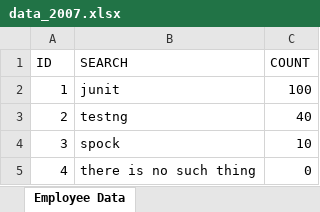
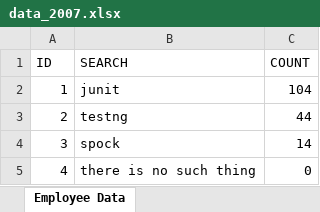
Before and after one commit to sergueik/selenium_java, an Excel workbook: testng-dataproviders/data_2007.xlsx, sheet Employee Data, drawn as a sheet; values as stored, in another font and other column widths than the file's, no borders; the diff names each change by its address in the sheet, - before the commit and + after, or states it on an @@ line.

```diff
--- a/testng-dataproviders/data_2007.xlsx (sheet Employee Data)
+++ b/testng-dataproviders/data_2007.xlsx (sheet Employee Data)
-C2 (COUNT): 100
+C2 (COUNT): 104
-C3 (COUNT): 40
+C3 (COUNT): 44
-C4 (COUNT): 10
+C4 (COUNT): 14
```
Also changed, not shown: 5 other files.
